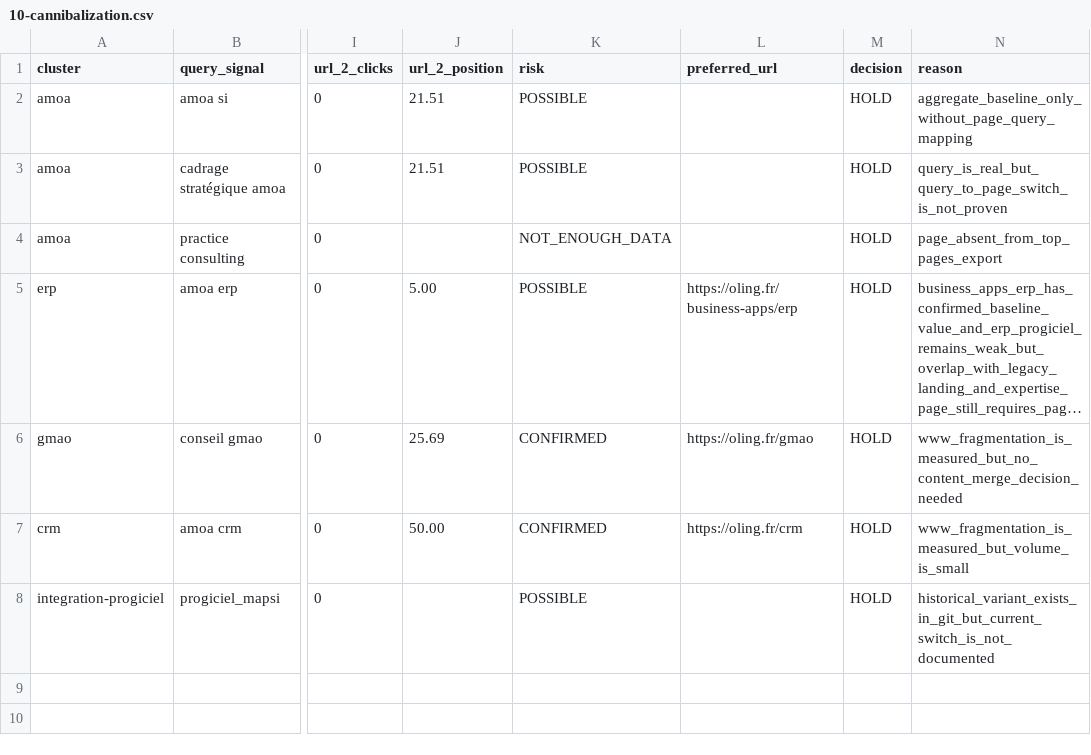
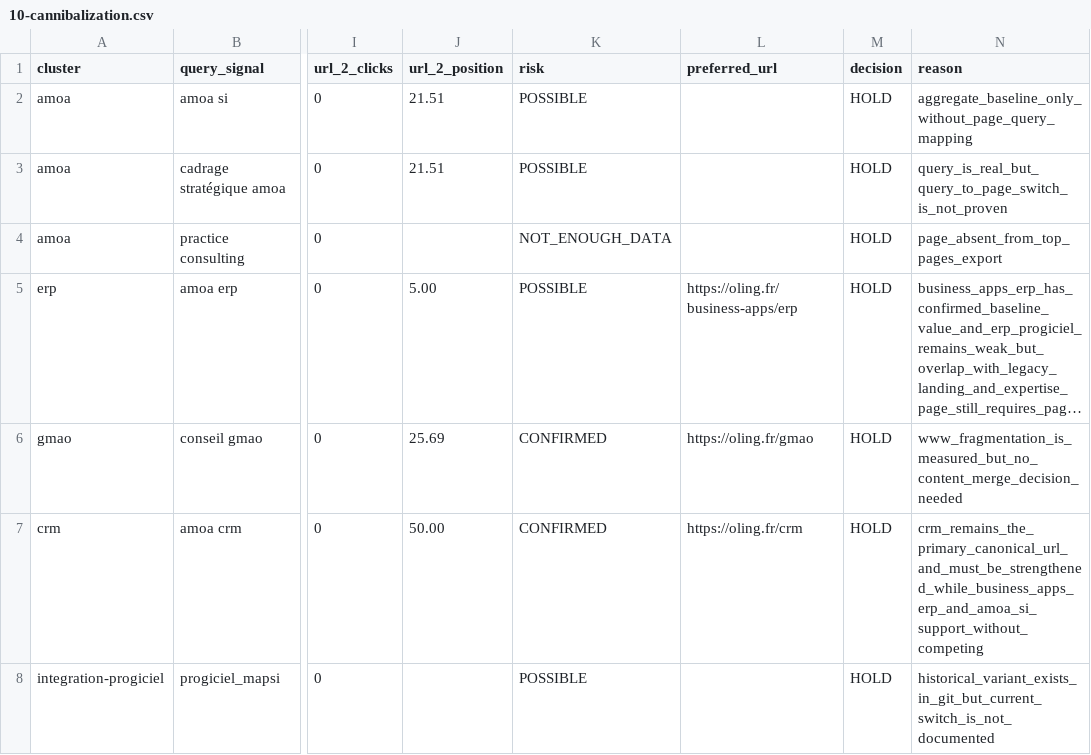
Before and after one commit to oling-mapsi/olingweb, a CSV file: docs/seo/10-cannibalization.csv, drawn as a sheet; only a part is shown, gaps mark what is left out; long unchanged cells end in …; the diff names each change by its address in the sheet, - before the commit and + after, or states it on an @@ line.

```diff
--- a/docs/seo/10-cannibalization.csv
+++ b/docs/seo/10-cannibalization.csv
-N7 (reason): www_fragmentation_is_measured_but_volume_is_small
+N7 (reason): crm_remains_the_primary_canonical_url_and_must_be_strengthened_while_business_apps_erp_and_amoa_si_support_without_competing
```
Also changed, not shown: docs/seo/phase2/page-optimization-scorecard.csv, 4 other files.
